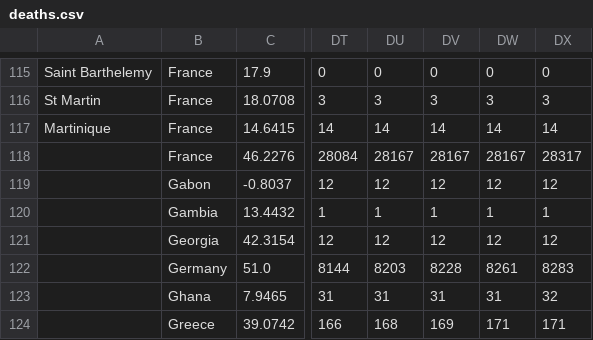
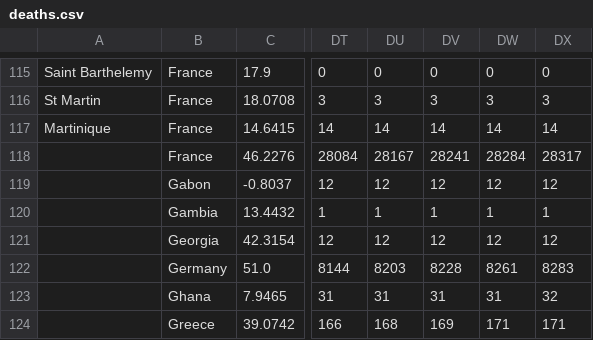
Before and after one commit to conermurphy/covid-19-graphql-api, a CSV file: data/timeSeriesReports/inputs/deaths.csv (was data/timeSeriesReports/deaths.csv), drawn as a sheet; only a part is shown, gaps mark what is left out; the diff names each change by its address in the sheet, - before the commit and + after, or states it on an @@ line.

```diff
--- a/data/timeSeriesReports/deaths.csv
+++ b/data/timeSeriesReports/inputs/deaths.csv
-DV118: 28167
+DV118: 28241
-DW118: 28167
+DW118: 28284
```
Also changed, not shown: data/timeSeriesReports/inputs/confirmed.csv, data/timeSeriesReports/inputs/recovered.csv, 9 other files.
